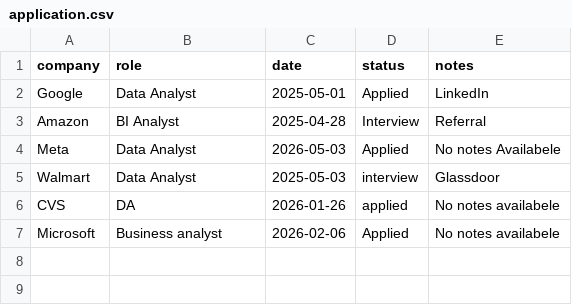
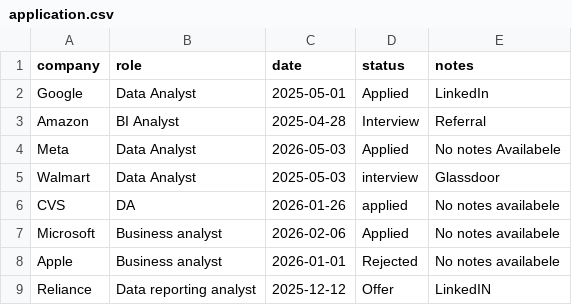
Before and after one commit to kavirajdesai/job-tracker, a CSV file: application.csv, drawn as a sheet.

```diff
--- a/application.csv
+++ b/application.csv
@@ -7 +7,3 @@ CVS,DA,2026-01-26,applied,No notes availabele
 Microsoft,Business analyst,2026-02-06,Applied,No notes availabele
+Apple,Business analyst,2026-01-01,Rejected,No notes availabele
+Reliance,Data reporting analyst,2025-12-12,Offer,LinkedIN
```
Also changed, not shown: 1 other file.
